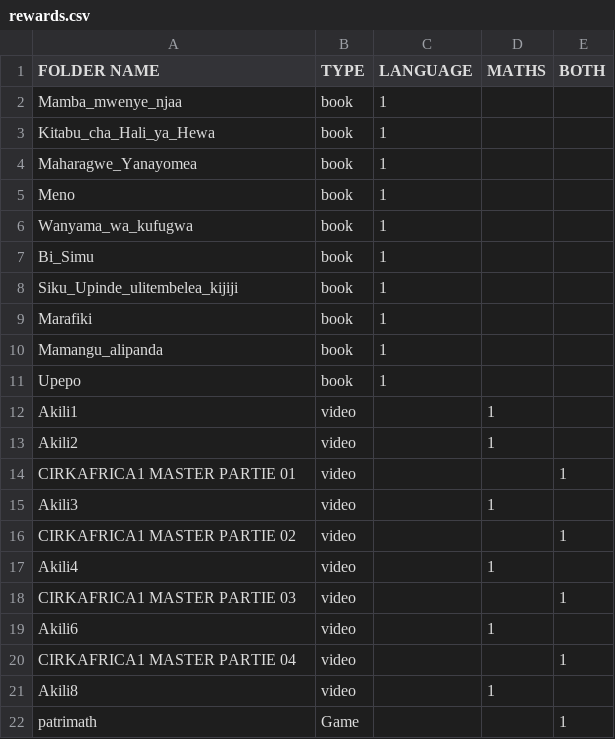
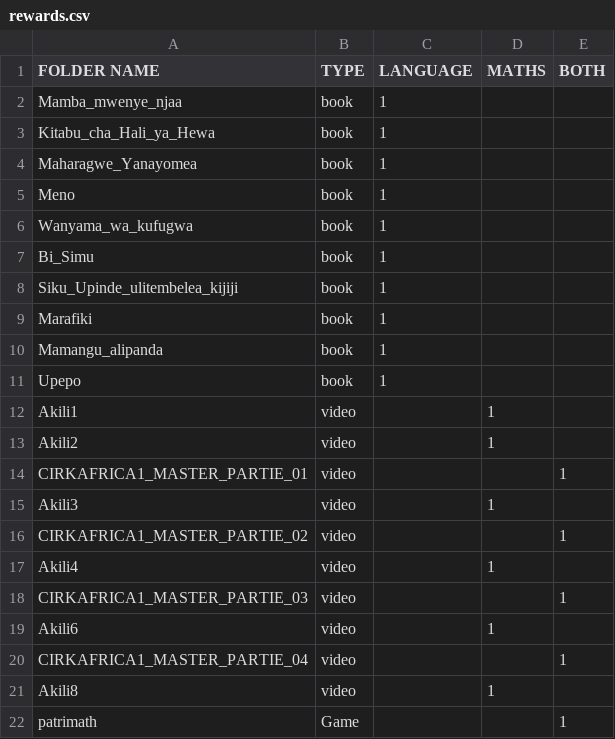
Before and after one commit to Manzalab/kalulu_v1, a CSV file: app/assets/data/swahili/rewards.csv, drawn as a sheet.

```diff
--- a/app/assets/data/swahili/rewards.csv
+++ b/app/assets/data/swahili/rewards.csv
@@ -13,9 +13,9 @@ Akili1,video,,1,
 Akili2,video,,1,
-CIRKAFRICA1 MASTER PARTIE 01,video,,,1
+CIRKAFRICA1_MASTER_PARTIE_01,video,,,1
 Akili3,video,,1,
-CIRKAFRICA1 MASTER PARTIE 02,video,,,1
+CIRKAFRICA1_MASTER_PARTIE_02,video,,,1
 Akili4,video,,1,
-CIRKAFRICA1 MASTER PARTIE 03,video,,,1
+CIRKAFRICA1_MASTER_PARTIE_03,video,,,1
 Akili6,video,,1,
-CIRKAFRICA1 MASTER PARTIE 04,video,,,1
+CIRKAFRICA1_MASTER_PARTIE_04,video,,,1
 Akili8,video,,1,
```
Also changed, not shown: app/assets/data/english/rewards.csv, 20 other files.
